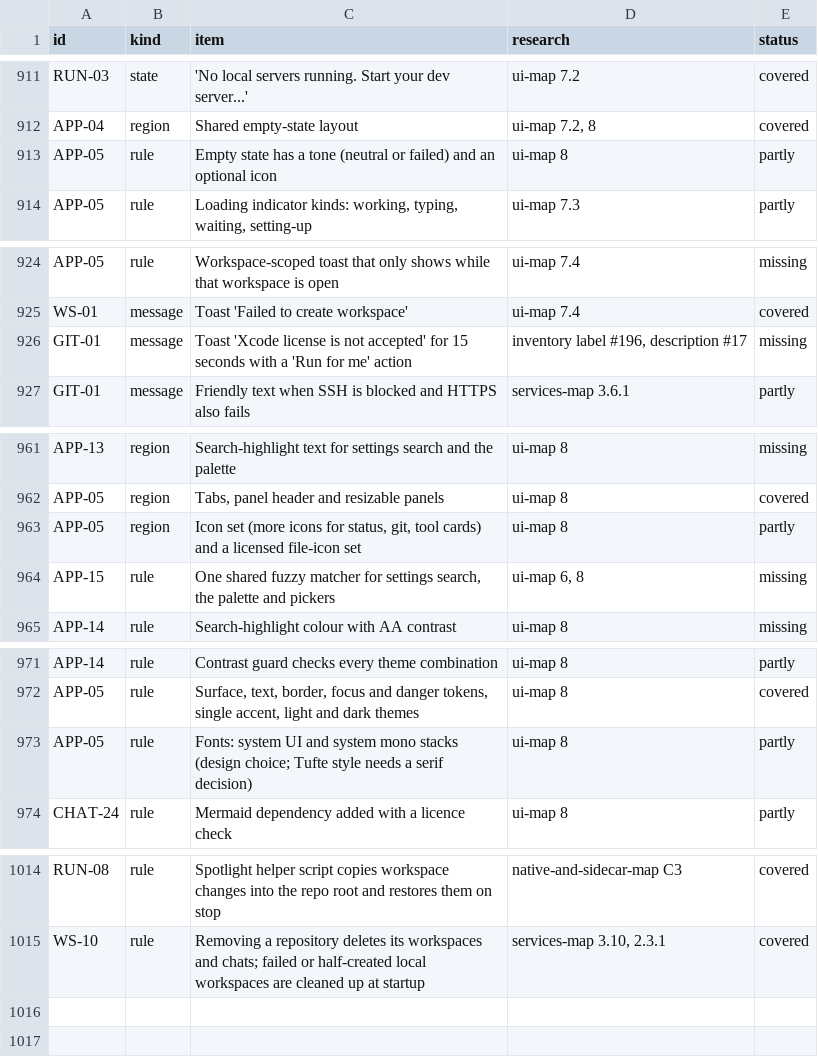
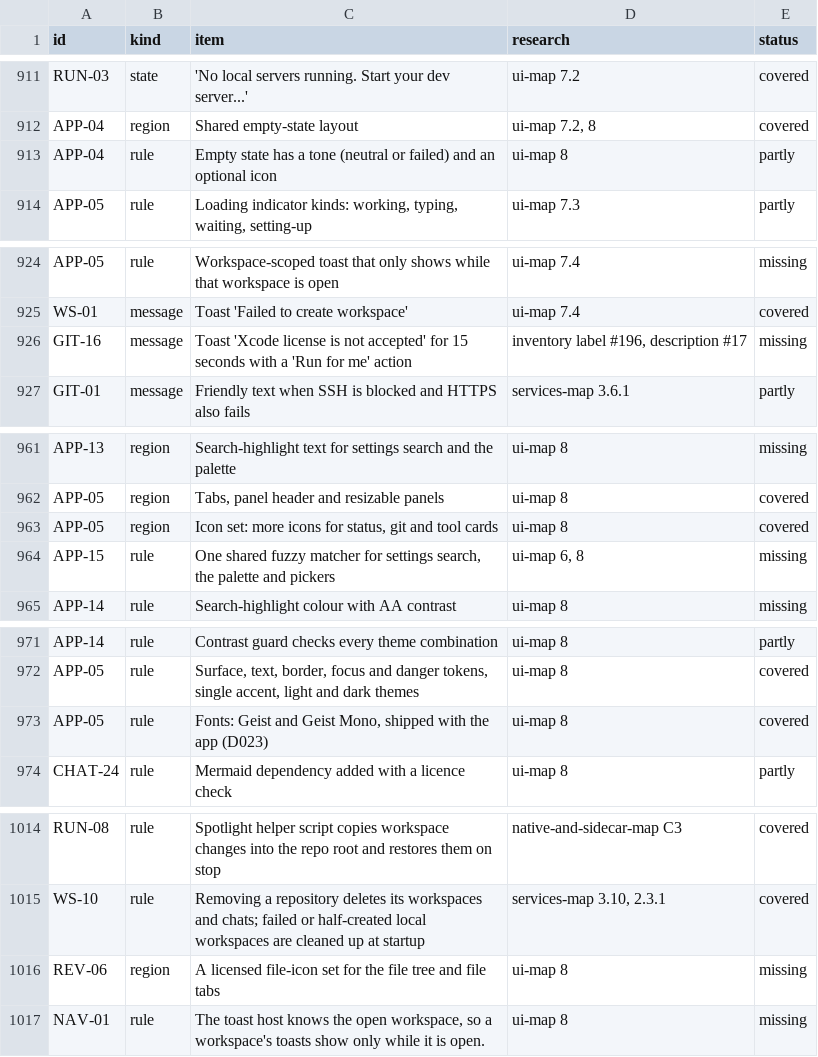
Before and after one commit to jahala/conducted, a TSV file: docs/plans/items/ui.tsv, drawn as a sheet; only a part is shown, gaps mark what is left out.

```diff
--- a/docs/plans/items/ui.tsv
+++ b/docs/plans/items/ui.tsv
@@ -912,3 +912,3 @@ RUN-03	state	'No local servers running. Start your dev server...'	ui-map 7.2	cov
 APP-04	region	Shared empty-state layout	ui-map 7.2, 8	covered
-APP-05	rule	Empty state has a tone (neutral or failed) and an optional icon	ui-map 8	partly
+APP-04	rule	Empty state has a tone (neutral or failed) and an optional icon	ui-map 8	partly
 APP-05	rule	Loading indicator kinds: working, typing, waiting, setting-up	ui-map 7.3	partly
@@ -925,3 +925,3 @@ APP-05	rule	Workspace-scoped toast that only shows while that workspace is open
 WS-01	message	Toast 'Failed to create workspace'	ui-map 7.4	covered
-GIT-01	message	Toast 'Xcode license is not accepted' for 15 seconds with a 'Run for me' action	inventory label #196, description #17	missing
+GIT-16	message	Toast 'Xcode license is not accepted' for 15 seconds with a 'Run for me' action	inventory label #196, description #17	missing
 GIT-01	message	Friendly text when SSH is blocked and HTTPS also fails	services-map 3.6.1	partly
@@ -962,3 +962,3 @@ APP-13	region	Search-highlight text for settings search and the palette	ui-map 8
 APP-05	region	Tabs, panel header and resizable panels	ui-map 8	covered
-APP-05	region	Icon set (more icons for status, git, tool cards) and a licensed file-icon set	ui-map 8	partly
+APP-05	region	Icon set: more icons for status, git and tool cards	ui-map 8	covered
 APP-15	rule	One shared fuzzy matcher for settings search, the palette and pickers	ui-map 6, 8	missing
@@ -972,3 +972,3 @@ APP-14	rule	Contrast guard checks every theme combination	ui-map 8	partly
 APP-05	rule	Surface, text, border, focus and danger tokens, single accent, light and dark themes	ui-map 8	covered
-APP-05	rule	Fonts: system UI and system mono stacks (design choice; Tufte style needs a serif decision)	ui-map 8	partly
+APP-05	rule	Fonts: Geist and Geist Mono, shipped with the app (D023)	ui-map 8	covered
 CHAT-24	rule	Mermaid dependency added with a licence check	ui-map 8	partly
@@ -1015 +1015,3 @@ RUN-08	rule	Spotlight helper script copies workspace changes into the repo root
 WS-10	rule	Removing a repository deletes its workspaces and chats; failed or half-created local workspaces are cleaned up at startup	services-map 3.10, 2.3.1	covered
+REV-06	region	A licensed file-icon set for the file tree and file tabs	ui-map 8	missing
+NAV-01	rule	The toast host knows the open workspace, so a workspace's toasts show only while it is open.	ui-map 8	missing
```
Also changed, not shown: docs/plans/items/system.tsv, 3 other files.
